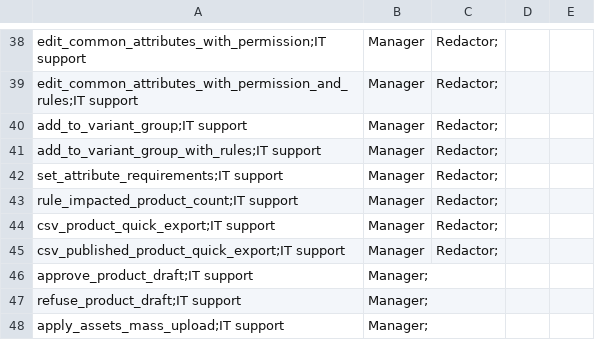
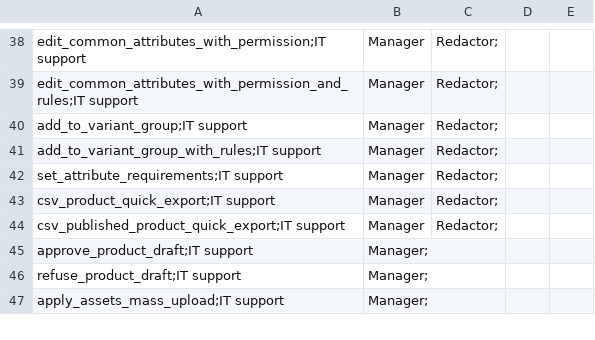
Before and after one commit to akeneo/pim-community-dev, a CSV file: features/Context/catalog/clothing/job_profile_accesses.csv, drawn as a sheet; only a part is shown, gaps mark what is left out; the diff names each change by its address in the sheet, - before the commit and + after, or states it on an @@ line.

Commit message:
Fix job permissions on behat clothing catalog

```diff
--- a/features/Context/catalog/clothing/job_profile_accesses.csv
+++ b/features/Context/catalog/clothing/job_profile_accesses.csv
-row 43: rule_impacted_product_count;IT support | Manager | Redactor;
```
Also changed, not shown: 3 other files.
